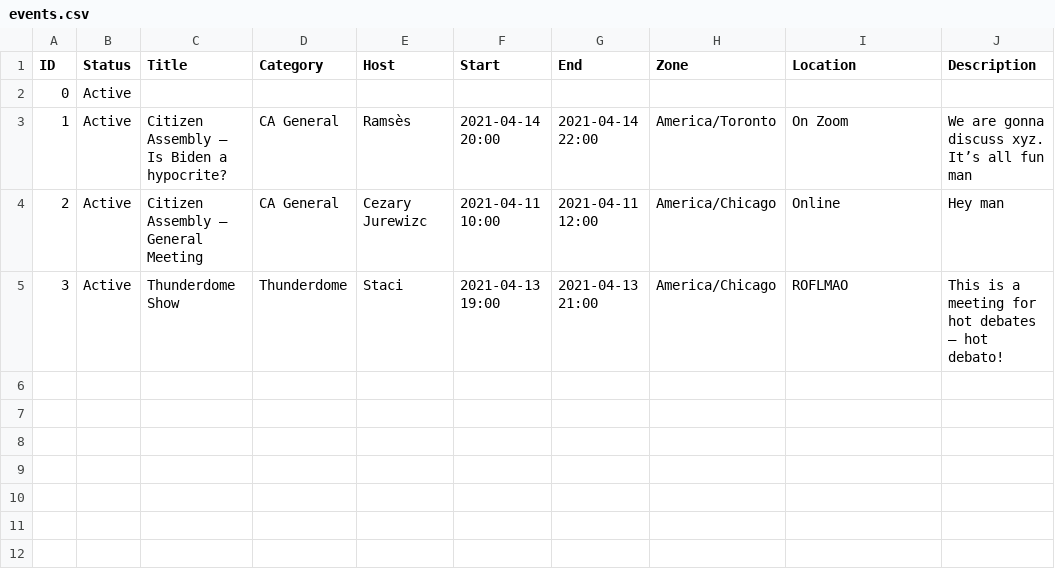
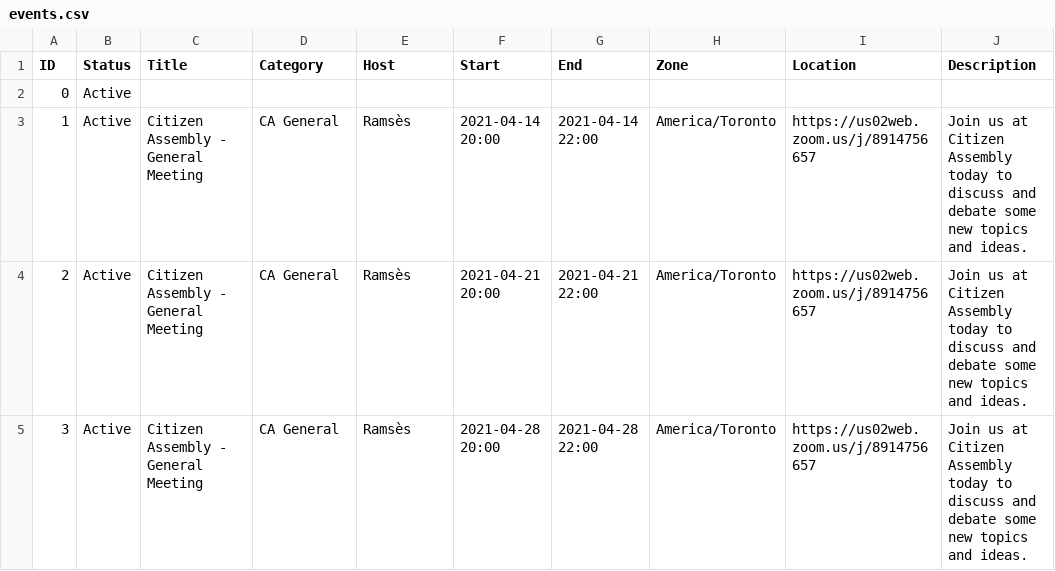
Before and after one commit to iocoder/citasm, a CSV file: public/csv/events.csv, drawn as a sheet; only a part is shown; the diff covers the shown part only.

Commit message:
Implement all remaining features of events.

```diff
--- a/public/csv/events.csv
+++ b/public/csv/events.csv
@@ -2,4 +2,7 @@ ID	Status	Title	Category	Host	Start	End	Zone	Location	Description
 0	Active								
-1	Active	Citizen Assembly – Is Biden a hypocrite?	CA General	Ramsès	2021-04-14 20:00	2021-04-14 22:00	America/Toronto	On Zoom	We are gonna discuss xyz. It’s all fun man
-2	Active	Citizen Assembly – General Meeting	CA General	Cezary Jurewizc	2021-04-11 10:00	2021-04-11 12:00	America/Chicago	Online	Hey man
-3	Active	Thunderdome Show	Thunderdome	Staci	2021-04-13 19:00	2021-04-13 21:00	America/Chicago	ROFLMAO	This is a meeting for hot debates – hot debato!
+1	Active	Citizen Assembly - General Meeting	CA General	Ramsès	2021-04-14 20:00	2021-04-14 22:00	America/Toronto	https://us02web.zoom.us/j/8914756657	"Join us at Citizen Assembly today to discuss and debate some new topics and ideas.
+"
+2	Active	Citizen Assembly - General Meeting	CA General	Ramsès	2021-04-21 20:00	2021-04-21 22:00	America/Toronto	https://us02web.zoom.us/j/8914756657	"Join us at Citizen Assembly today to discuss and debate some new topics and ideas.
+"
+3	Active	Citizen Assembly - General Meeting	CA General	Ramsès	2021-04-28 20:00	2021-04-28 22:00	America/Toronto	https://us02web.zoom.us/j/8914756657	"Join us at Citizen Assembly today to discuss and debate some new topics and ideas.
+"
```
Also changed, not shown: 9 added rows elsewhere in this file, 5 other files.
